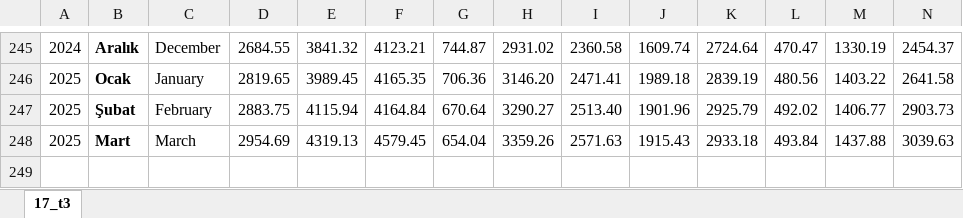
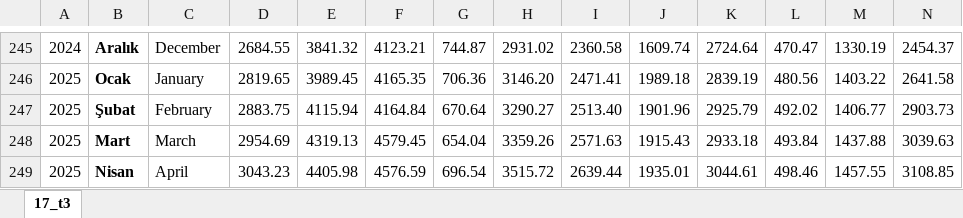
Before and after one commit to kaboya19/web-tufe-streamlit, an Excel workbook: harcama gruplarina gore endeks sonuclari.xlsx, sheet 17_t3, drawn as a sheet; only a part is shown, gaps mark what is left out; values as stored, in another font and other column widths than the file's, no borders; rows hold the shown columns only; the diff names each change by its address in the sheet, - before the commit and + after, or states it on an @@ line.

Commit message:
Update harcama gruplarina gore endeks sonuclari.xlsx

```diff
--- a/harcama gruplarina gore endeks sonuclari.xlsx (sheet 17_t3)
+++ b/harcama gruplarina gore endeks sonuclari.xlsx (sheet 17_t3)
+row 249: 2025 | Nisan | April | 3043.23 | 4405.98 | 4576.59 | 696.54 | 3515.72 | 2639.44 | 1935.01 | 3044.61 | 498.46 | 1457.55 | 3108.85
```
